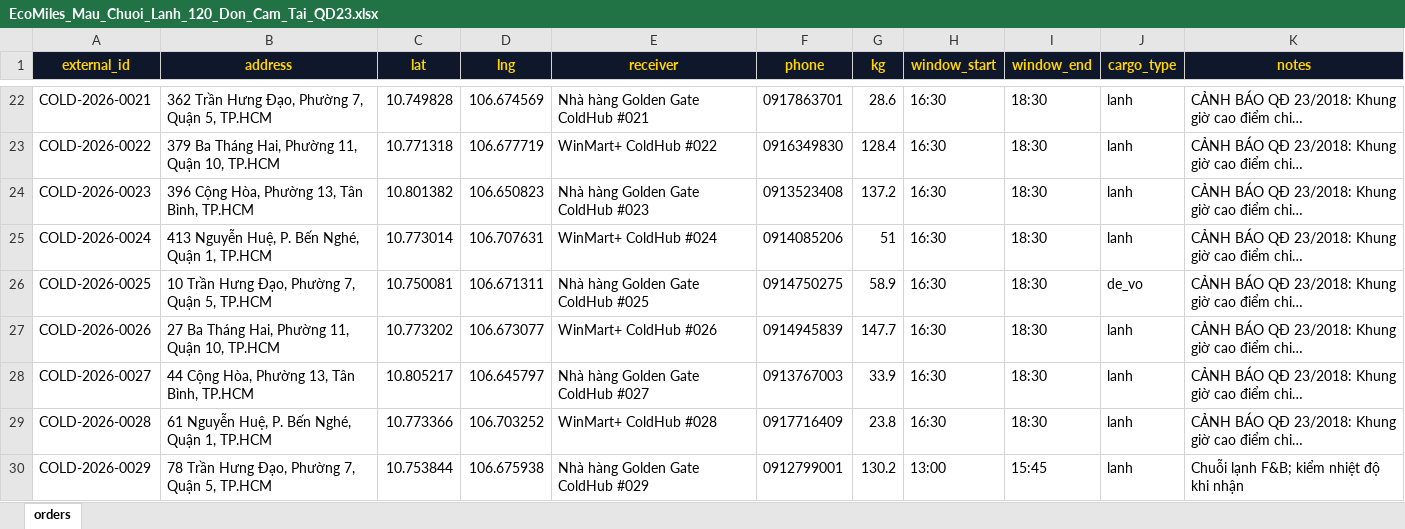
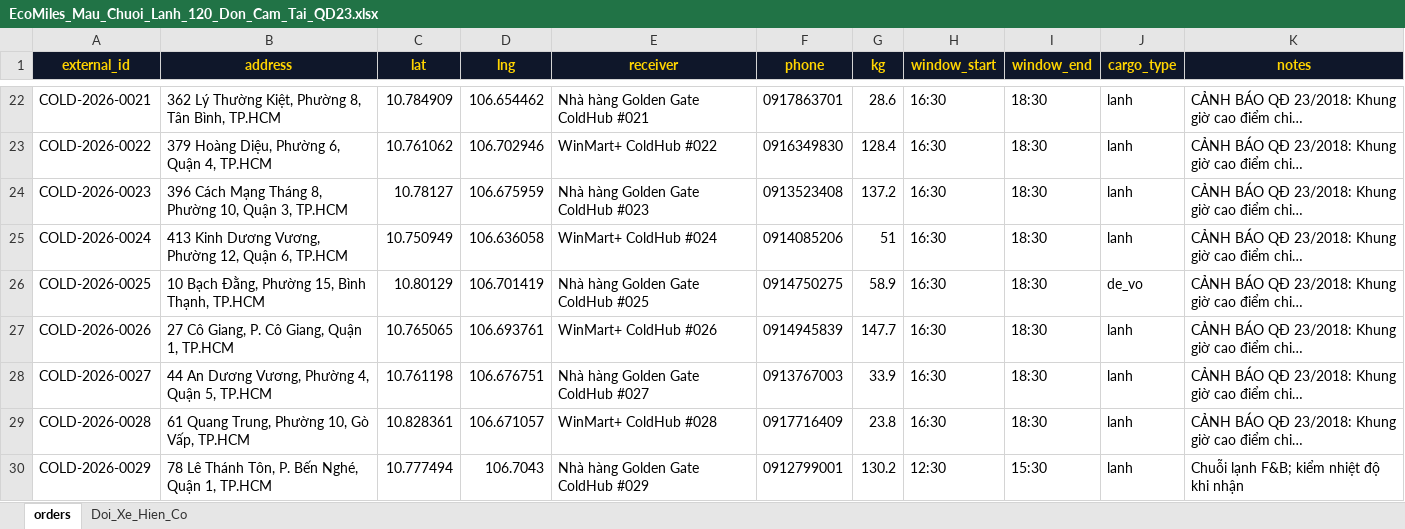
Before and after one commit to ShayNeeo/EcoMiles, an Excel workbook: apps/landing/public/samples/EcoMiles_Mau_Chuoi_Lanh_120_Don_Cam_Tai_QD23.xlsx, sheet orders, drawn as a sheet; only a part is shown, gaps mark what is left out; long unchanged cells end in …; values as stored, in another font and other column widths than the file's, no borders; the diff covers the shown part only; the diff names each change by its address in the sheet, - before the commit and + after, or states it on an @@ line.

```diff
--- a/apps/landing/public/samples/EcoMiles_Mau_Chuoi_Lanh_120_Don_Cam_Tai_QD23.xlsx (sheet orders)
+++ b/apps/landing/public/samples/EcoMiles_Mau_Chuoi_Lanh_120_Don_Cam_Tai_QD23.xlsx (sheet orders)
+sheet tab: Doi_Xe_Hien_Co
-B22 (address): 362 Trần Hưng Đạo, Phường 7, Quận 5, TP.HCM
+B22 (address): 362 Lý Thường Kiệt, Phường 8, Tân Bình, TP.HCM
-C22 (lat): 10.749828
+C22 (lat): 10.784909
-D22 (lng): 106.674569
+D22 (lng): 106.654462
-B23 (address): 379 Ba Tháng Hai, Phường 11, Quận 10, TP.HCM
+B23 (address): 379 Hoàng Diệu, Phường 6, Quận 4, TP.HCM
-C23 (lat): 10.771318
+C23 (lat): 10.761062
-D23 (lng): 106.677719
+D23 (lng): 106.702946
-B24 (address): 396 Cộng Hòa, Phường 13, Tân Bình, TP.HCM
+B24 (address): 396 Cách Mạng Tháng 8, Phường 10, Quận 3, TP.HCM
-C24 (lat): 10.801382
+C24 (lat): 10.78127
-D24 (lng): 106.650823
+D24 (lng): 106.675959
-B25 (address): 413 Nguyễn Huệ, P. Bến Nghé, Quận 1, TP.HCM
+B25 (address): 413 Kinh Dương Vương, Phường 12, Quận 6, TP.HCM
-C25 (lat): 10.773014
+C25 (lat): 10.750949
-D25 (lng): 106.707631
+D25 (lng): 106.636058
-B26 (address): 10 Trần Hưng Đạo, Phường 7, Quận 5, TP.HCM
+B26 (address): 10 Bạch Đằng, Phường 15, Bình Thạnh, TP.HCM
-C26 (lat): 10.750081
+C26 (lat): 10.80129
-D26 (lng): 106.671311
+D26 (lng): 106.701419
-B27 (address): 27 Ba Tháng Hai, Phường 11, Quận 10, TP.HCM
+B27 (address): 27 Cô Giang, P. Cô Giang, Quận 1, TP.HCM
-C27 (lat): 10.773202
+C27 (lat): 10.765065
-D27 (lng): 106.673077
+D27 (lng): 106.693761
-B28 (address): 44 Cộng Hòa, Phường 13, Tân Bình, TP.HCM
+B28 (address): 44 An Dương Vương, Phường 4, Quận 5, TP.HCM
-C28 (lat): 10.805217
+C28 (lat): 10.761198
-D28 (lng): 106.645797
+D28 (lng): 106.676751
-B29 (address): 61 Nguyễn Huệ, P. Bến Nghé, Quận 1, TP.HCM
+B29 (address): 61 Quang Trung, Phường 10, Gò Vấp, TP.HCM
-C29 (lat): 10.773366
+C29 (lat): 10.828361
-D29 (lng): 106.703252
+D29 (lng): 106.671057
-B30 (address): 78 Trần Hưng Đạo, Phường 7, Quận 5, TP.HCM
+B30 (address): 78 Lê Thánh Tôn, P. Bến Nghé, Quận 1, TP.HCM
-C30 (lat): 10.753844
+C30 (lat): 10.777494
-D30 (lng): 106.675938
+D30 (lng): 106.7043
-H30 (window_start): 13:00
+H30 (window_start): 12:30
-I30 (window_end): 15:45
+I30 (window_end): 15:30
```
Also changed, not shown: 501 edited cells elsewhere in this sheet, apps/landing/public/samples/EcoMiles_Mau_ERP_500_Don_7_Ngay.xlsx, apps/landing/public/samples/EcoMiles_Mau_FMCG_80_Don_TPHCM.xlsx, 6 other files.
